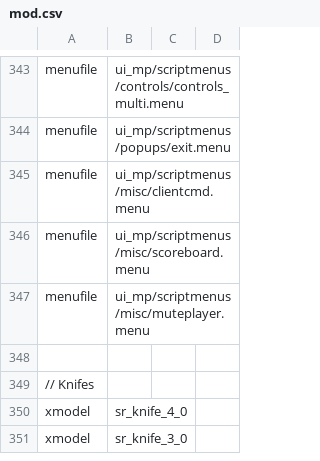
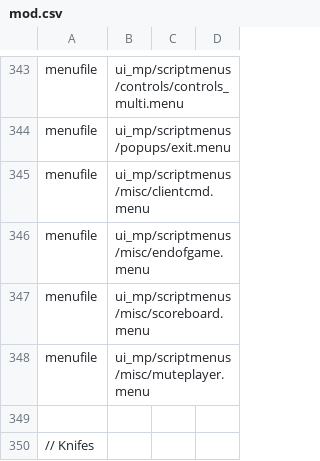
Before and after one commit to Iswenzz/SR-Speedrun, a CSV file: assets/mod.csv, drawn as a sheet; only a part is shown, gaps mark what is left out; the shorter side is filled out with more unchanged rows; the diff names each change by its address in the sheet, - before the commit and + after, or states it on an @@ line.

```diff
--- a/assets/mod.csv
+++ b/assets/mod.csv
+row 346: menufile | ui_mp/scriptmenus/misc/endofgame.menu
```
Also changed, not shown: 1 other file.
